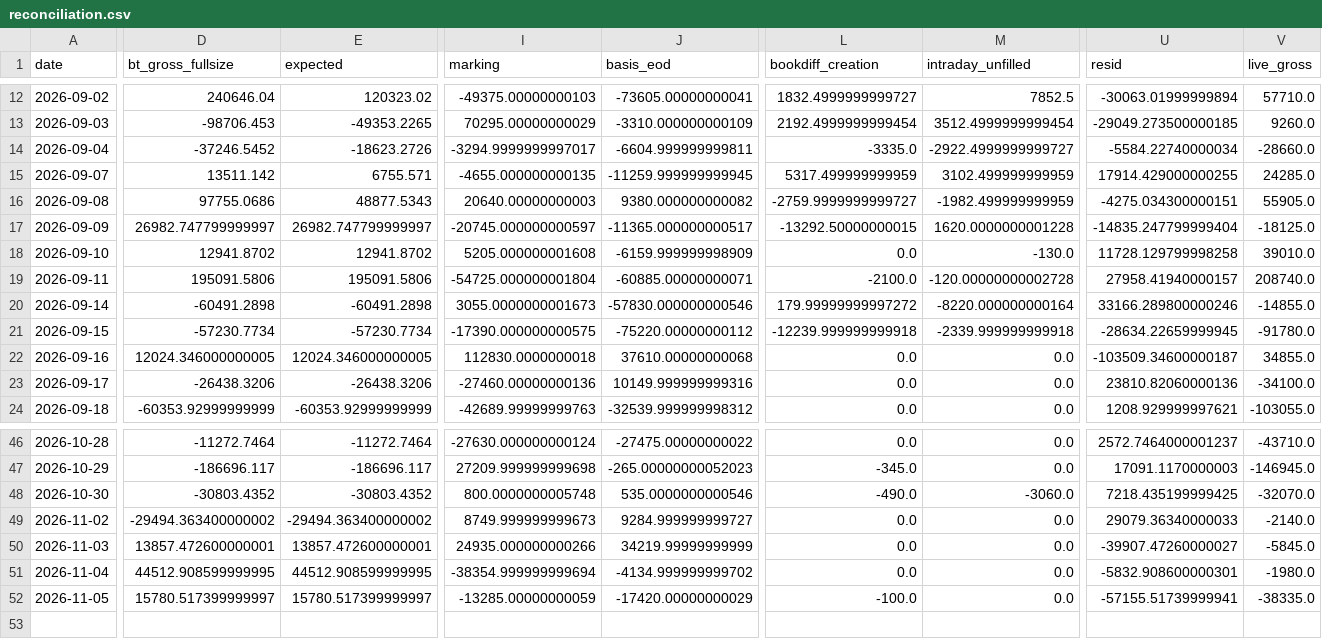
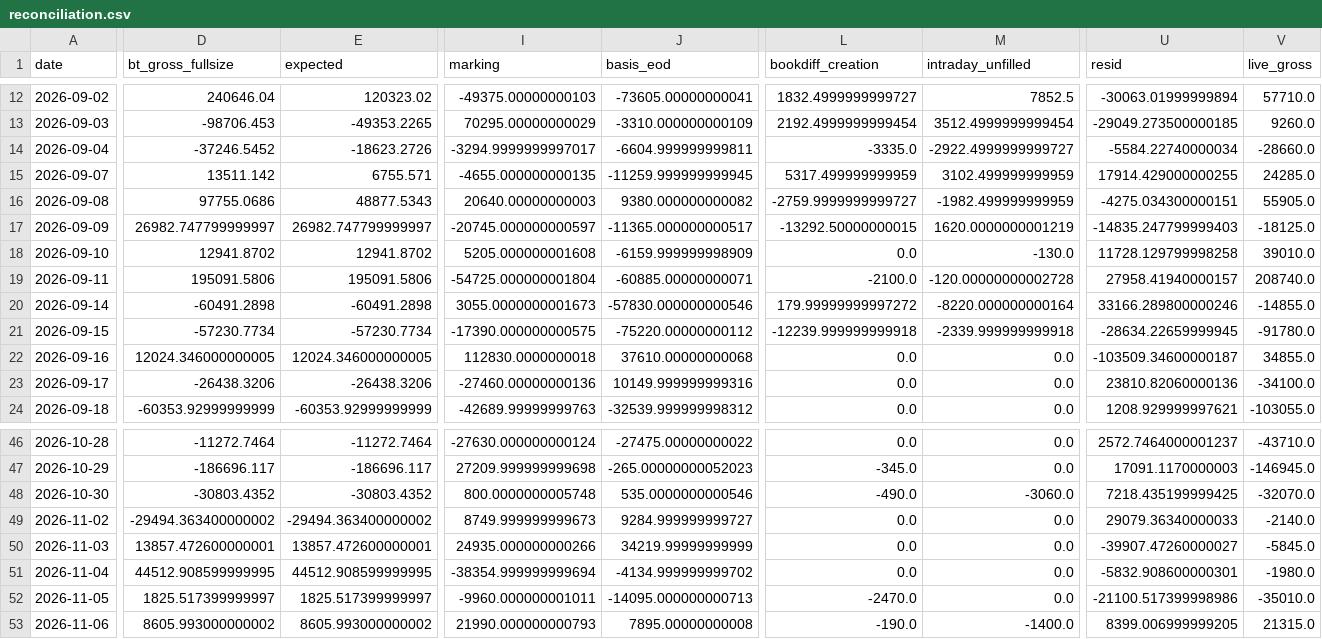
Before and after one commit to cpeiren/performance_tracker, a CSV file: data/reconciliation.csv, drawn as a sheet; only a part is shown, gaps mark what is left out; rows hold the shown columns only; the diff covers the shown part only; the diff names each change by its address in the sheet, - before the commit and + after, or states it on an @@ line.

```diff
--- a/data/reconciliation.csv
+++ b/data/reconciliation.csv
-M17 (intraday_unfilled): 1620.0000000001228
+M17 (intraday_unfilled): 1620.0000000001219
-U17 (resid): -14835.247799999404
+U17 (resid): -14835.247799999403
-D52 (bt_gross_fullsize): 15780.517399999997
+D52 (bt_gross_fullsize): 1825.517399999997
-E52 (expected): 15780.517399999997
+E52 (expected): 1825.517399999997
-I52 (marking): -13285.00000000059
+I52 (marking): -9960.000000001011
-J52 (basis_eod): -17420.00000000029
+J52 (basis_eod): -14095.000000000713
-L52 (bookdiff_creation): -100.0
+L52 (bookdiff_creation): -2470.0
-U52 (resid): -57155.51739999941
+U52 (resid): -21100.517399998986
-V52 (live_gross): -38335.0
+V52 (live_gross): -35010.0
+row 53: 2026-11-06 | 8605.993000000002 | 8605.993000000002 | 21990.000000000793 | 7895.00000000008 | -190.0 | -1400.0 | 8399.006999999205 | 21315.0
```
Also changed, not shown: 36 edited cells elsewhere in this file, data/backtest/ks_branch.csv, data/backtest/vintages/index.csv, 23 other files.
